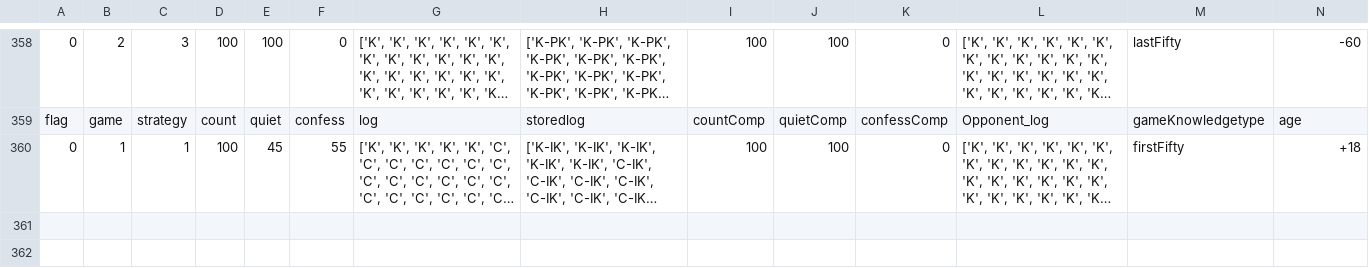
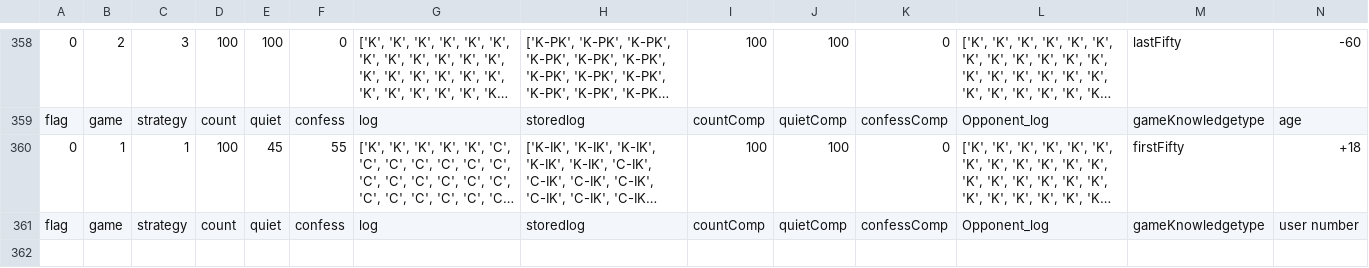
Before and after one commit to elnatanTeklu/pdGame, a CSV file: pdGame/src/response.csv, drawn as a sheet; only a part is shown, gaps mark what is left out; long unchanged cells end in …; rows hold the shown columns only; the diff covers the shown part only; the diff names each change by its address in the sheet, - before the commit and + after, or states it on an @@ line.

Commit message:
Session ID added called user number

```diff
--- a/pdGame/src/response.csv
+++ b/pdGame/src/response.csv
+row 361: flag | game | strategy | count | quiet | confess | log | storedlog | countComp | quietComp | confessComp | Opponent_log | gameKnowledgetype | user number
+row 362: (empty)
```
Also changed, not shown: 5 added rows elsewhere in this file, 4 other files.
